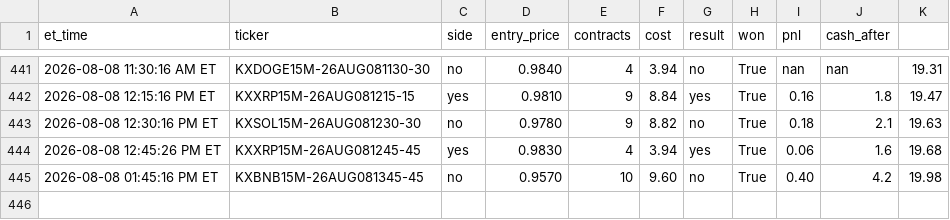
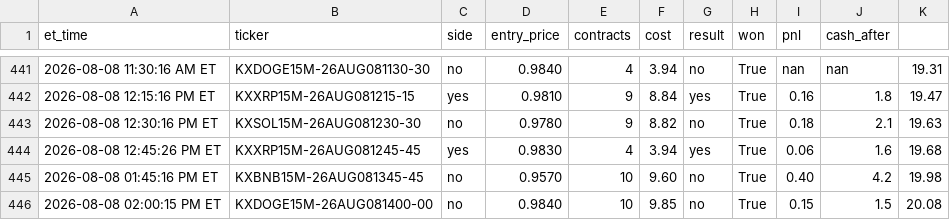
Before and after one commit to nitinjakka/nitinjakka, a CSV file: kalshi_live_log.csv, drawn as a sheet; only a part is shown, gaps mark what is left out.

Commit message:
live logs 2026-08-08T18:00

```diff
--- a/kalshi_live_log.csv
+++ b/kalshi_live_log.csv
@@ -445 +445,2 @@ et_time,ticker,side,entry_price,contracts,cost,result,won,pnl,cash_after
 2026-08-08 01:45:16 PM ET,KXBNB15M-26AUG081345-45,no,0.9570,10,9.60,no,True,0.40,4.2,19.98
+2026-08-08 02:00:15 PM ET,KXDOGE15M-26AUG081400-00,no,0.9840,10,9.85,no,True,0.15,1.5,20.08
```
Also changed, not shown: 5 other files.
